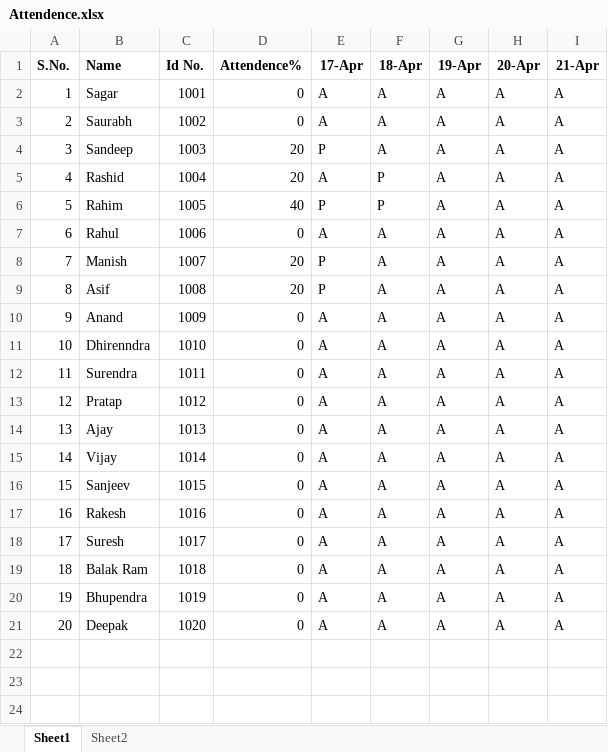
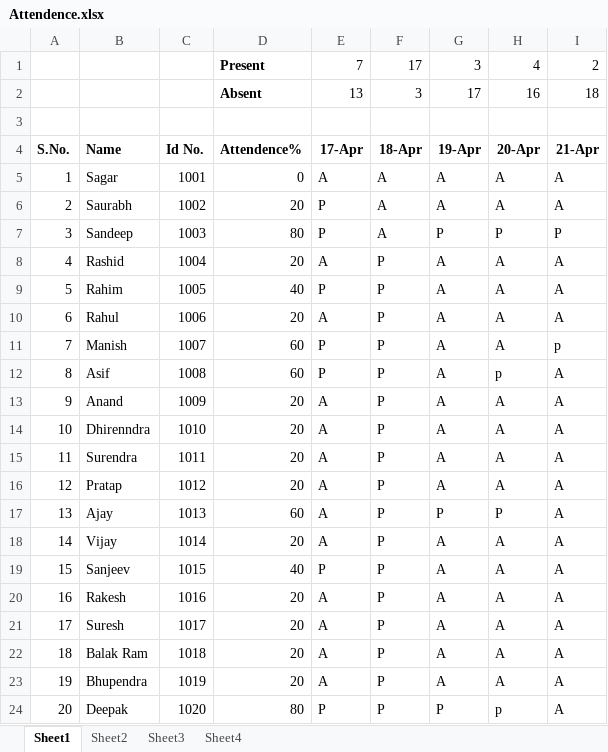
Before and after one commit to aayushgi/Python_New, an Excel workbook: Advance Excel/Attendence.xlsx, sheet Sheet1, drawn as a sheet; values as stored, in another font and other column widths than the file's, no borders; conditional formats not drawn; addresses are those after the commit; the diff names each change by its address in the sheet, - before the commit and + after, or states it on an @@ line.

```diff
--- a/Advance Excel/Attendence.xlsx (sheet Sheet1)
+++ b/Advance Excel/Attendence.xlsx (sheet Sheet1)
+sheet tab: Sheet3
+sheet tab: Sheet4
+row 1:  |  |  | Present | 7 | 17 | 3 | 4 | 2
+row 2:  |  |  | Absent | 13 | 3 | 17 | 16 | 18
+row 3: (empty)
-D6: 0
+D6: 20
-E6: A
+E6: P
-D7: 20
+D7: 80
-G7: A
+G7: P
-H7: A
+H7: P
-I7: A
+I7: P
-D10: 0
+D10: 20
-F10:F24: A
+F10:F24: P
-D11:D12: 20
+D11:D12: 60
-I11: A
+I11: p
-H12: A
+H12: p
-D13:D16: 0
+D13:D16: 20
-D17: 0
+D17: 60
-G17: A
+G17: P
-H17: A
+H17: P
-D18: 0
+D18: 20
-D19: 0
+D19: 40
-E19: A
+E19: P
-D20:D23: 0
+D20:D23: 20
-D24: 0
+D24: 80
-E24: A
+E24: P
-G24: A
+G24: P
-H24: A
+H24: p
```
Also changed, not shown: sheet Sheet2, formulas that keep their value, Advance Excel/Day01_ Practise.xlsx, 2 other files.
